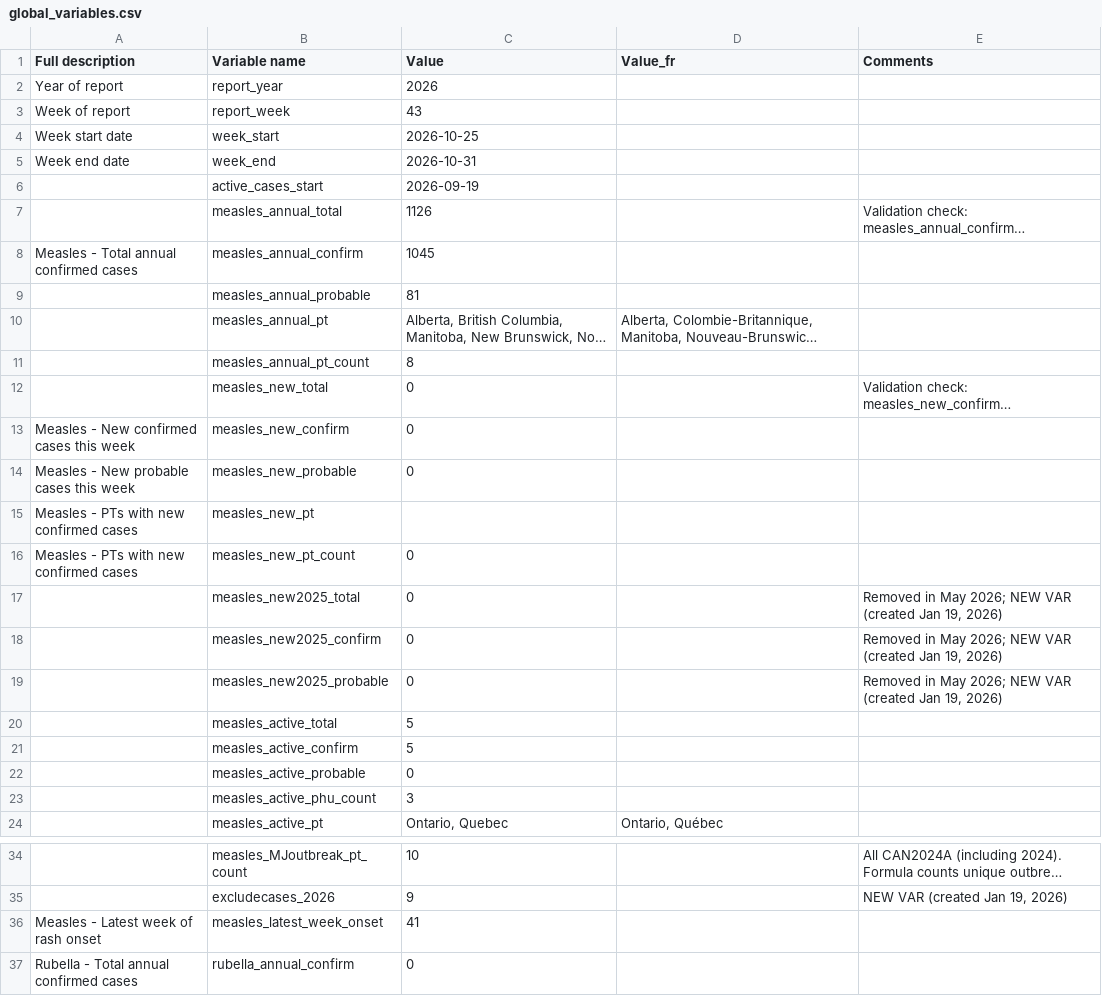
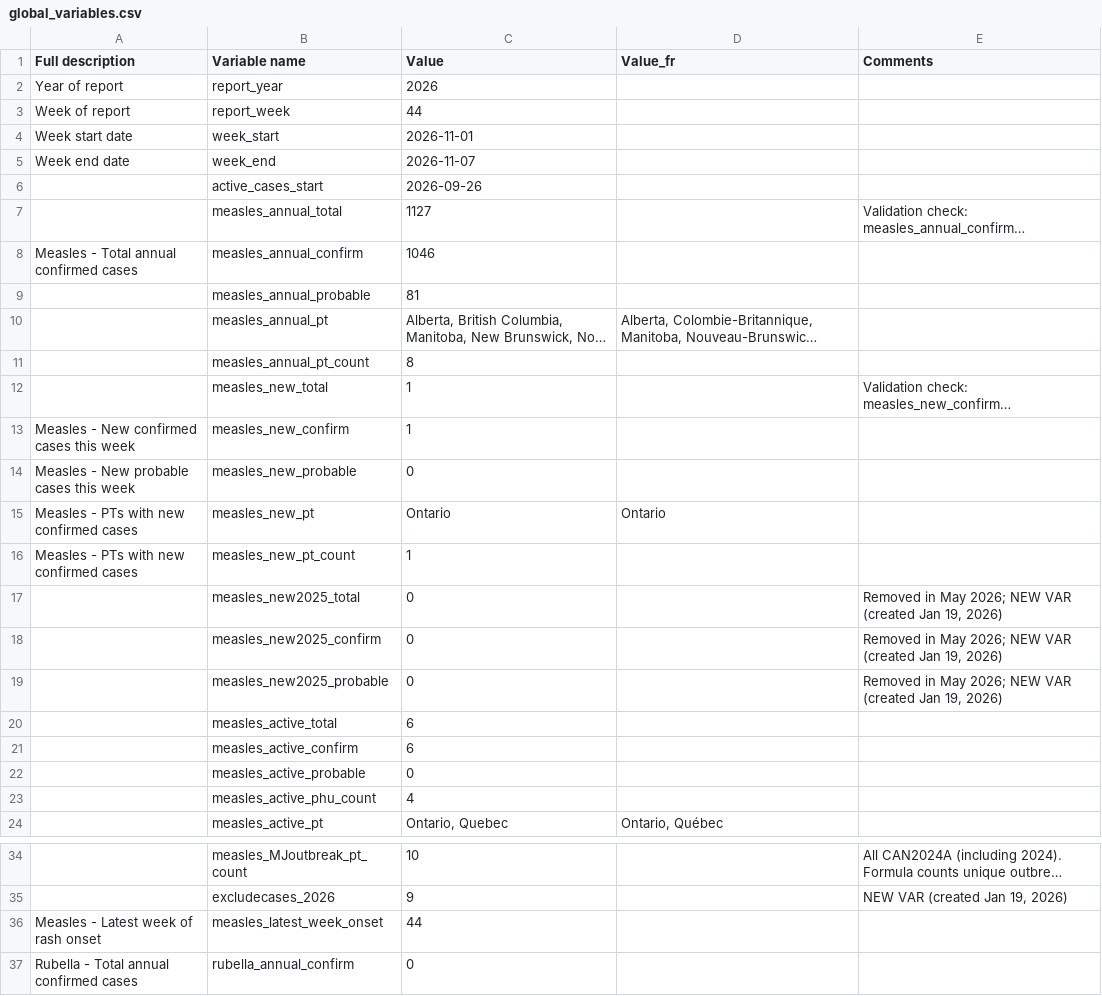
Before and after one commit to irtusak/measles-mecs, a CSV file: data/raw/global_variables.csv, drawn as a sheet; only a part is shown, gaps mark what is left out; long unchanged cells end in …; the diff names each change by its address in the sheet, - before the commit and + after, or states it on an @@ line.

```diff
--- a/data/raw/global_variables.csv
+++ b/data/raw/global_variables.csv
-C3 (Value): 43
+C3 (Value): 44
-C4 (Value): 2026-10-25
+C4 (Value): 2026-11-01
-C5 (Value): 2026-10-31
+C5 (Value): 2026-11-07
-C6 (Value): 2026-09-19
+C6 (Value): 2026-09-26
-C7 (Value): 1126
+C7 (Value): 1127
-C8 (Value): 1045
+C8 (Value): 1046
-C12:C13 (Value): 0
+C12:C13 (Value): 1
-C15 (Value): (empty)
+C15 (Value): Ontario
-D15 (Value_fr): (empty)
+D15 (Value_fr): Ontario
-C16 (Value): 0
+C16 (Value): 1
-C20:C21 (Value): 5
+C20:C21 (Value): 6
-C23 (Value): 3
+C23 (Value): 4
-C36 (Value): 41
+C36 (Value): 44
```
Also changed, not shown: data/raw/Figure3-ActiveMap.csv, data/raw/demographics.csv, 11 other files.
